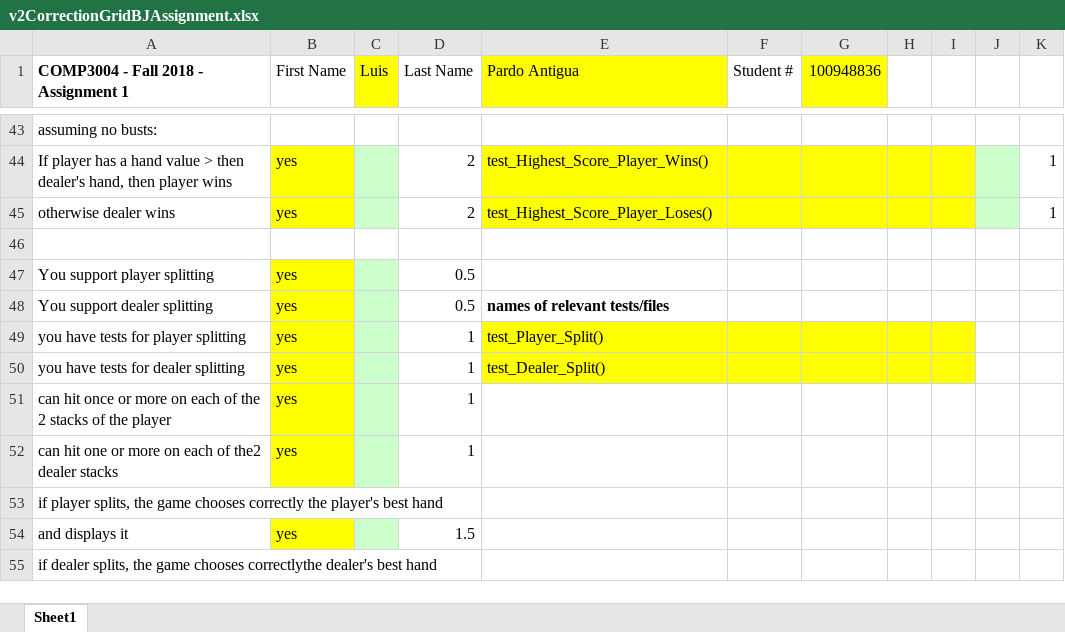
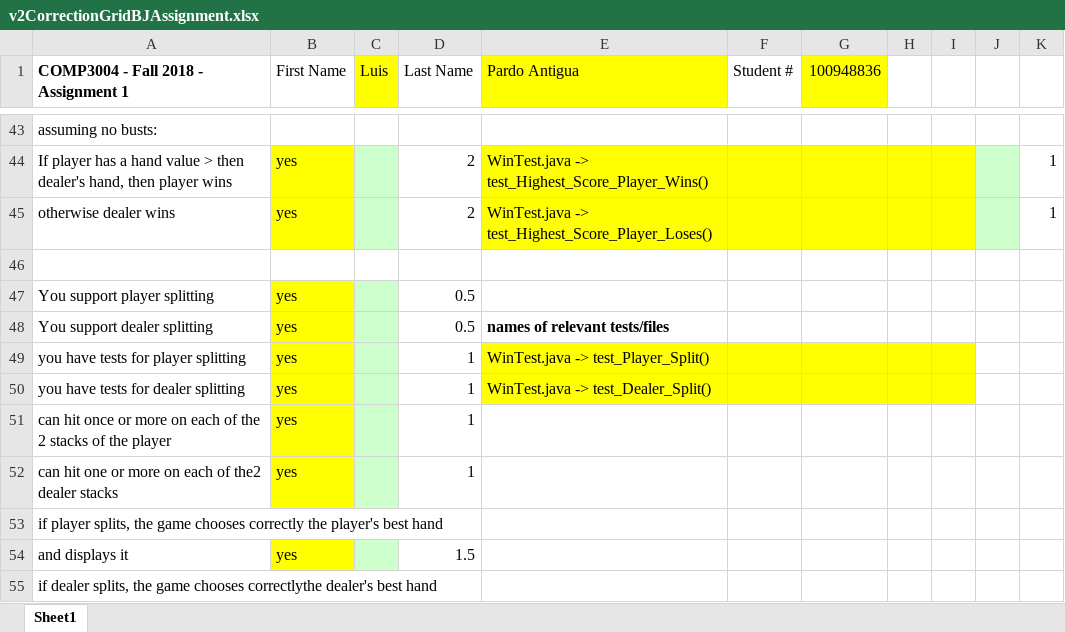
Before and after one commit to LuisPard011/Blackjack, an Excel workbook: v2CorrectionGridBJAssignment.xlsx, sheet Sheet1, drawn as a sheet; only a part is shown, gaps mark what is left out; values as stored, in another font and other column widths than the file's, no borders; the diff covers the shown part only; the diff names each change by its address in the sheet, - before the commit and + after, or states it on an @@ line.

```diff
--- a/v2CorrectionGridBJAssignment.xlsx (sheet Sheet1)
+++ b/v2CorrectionGridBJAssignment.xlsx (sheet Sheet1)
-E44 (Pardo Antigua): test_Highest_Score_Player_Wins()
+E44 (Pardo Antigua): WinTest.java -> test_Highest_Score_Player_Wins()
-E45 (Pardo Antigua): test_Highest_Score_Player_Loses()
+E45 (Pardo Antigua): WinTest.java -> test_Highest_Score_Player_Loses()
-E49 (Pardo Antigua): test_Player_Split()
+E49 (Pardo Antigua): WinTest.java -> test_Player_Split()
-E50 (Pardo Antigua): test_Dealer_Split()
+E50 (Pardo Antigua): WinTest.java -> test_Dealer_Split()
```
Also changed, not shown: 27 edited cells elsewhere in this sheet, 2 other files.
